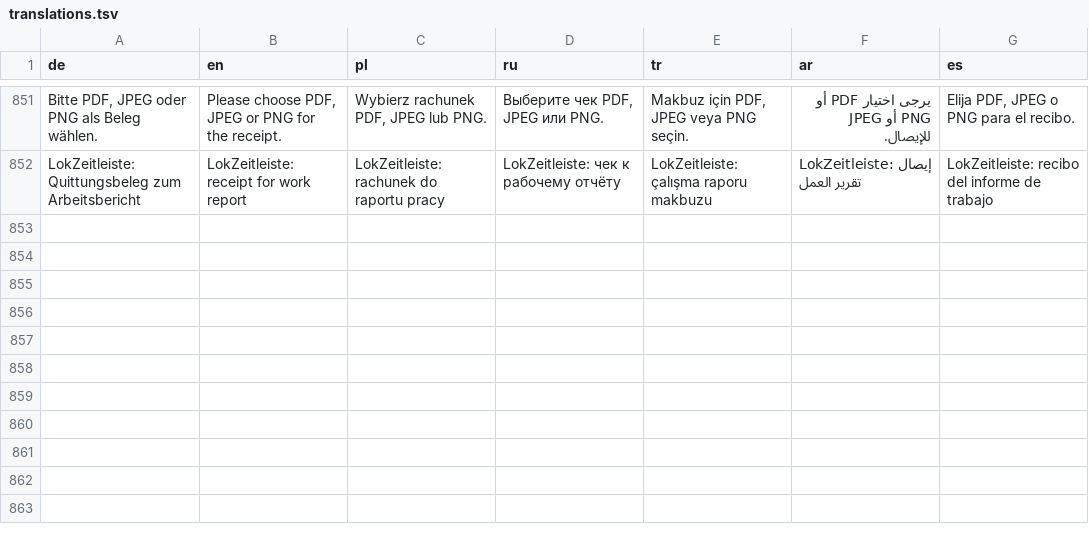
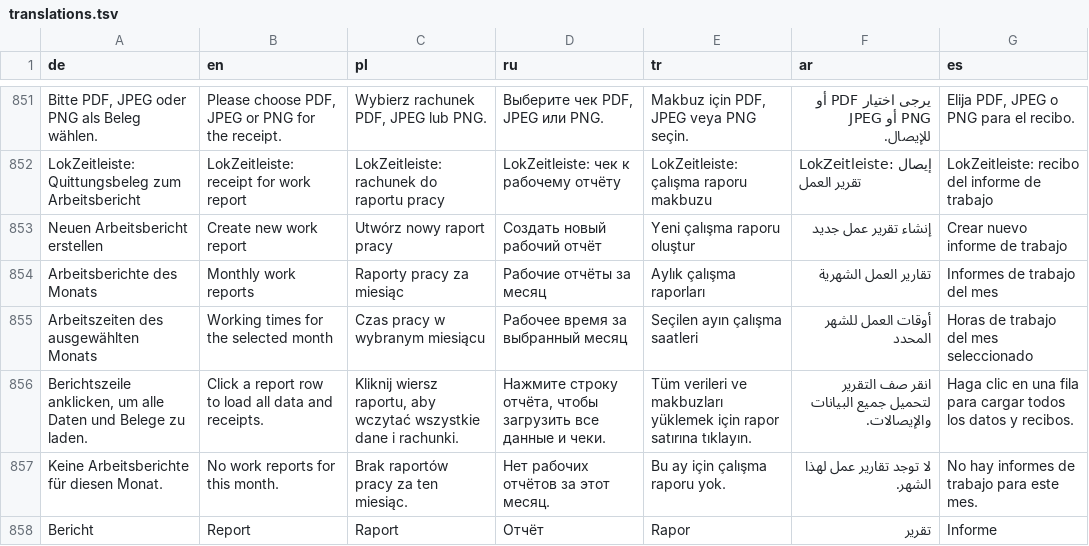
Before and after one commit to omueller369/LokZeitleiste, a TSV file: backend/lokzeitleiste/locales/translations.tsv, drawn as a sheet; only a part is shown, gaps mark what is left out; the diff names each change by its address in the sheet, - before the commit and + after, or states it on an @@ line.

Commit message:
TF work reports: new-report action and clickable monthly report list

```diff
--- a/backend/lokzeitleiste/locales/translations.tsv
+++ b/backend/lokzeitleiste/locales/translations.tsv
+row 853: Neuen Arbeitsbericht erstellen | Create new work report | Utwórz nowy raport pracy | Создать новый рабочий отчёт | Yeni çalışma raporu oluştur | إنشاء تقرير عمل جديد | Crear nuevo informe de trabajo
+row 854: Arbeitsberichte des Monats | Monthly work reports | Raporty pracy za miesiąc | Рабочие отчёты за месяц | Aylık çalışma raporları | تقارير العمل الشهرية | Informes de trabajo del mes
+row 855: Arbeitszeiten des ausgewählten Monats | Working times for the selected month | Czas pracy w wybranym miesiącu | Рабочее время за выбранный месяц | Seçilen ayın çalışma saatleri | أوقات العمل للشهر المحدد | Horas de trabajo del mes seleccionado
+row 856: Berichtszeile anklicken, um alle Daten und Belege zu laden. | Click a report row to load all data and receipts. | Kliknij wiersz raportu, aby wczytać wszystkie dane i rachunki. | Нажмите строку отчёта, чтобы загрузить все данные и чеки. | Tüm verileri ve makbuzları yüklemek için rapor satırına tıklayın. | انقر صف التقرير لتحميل جميع البيانات والإيصالات. | Haga clic en una fila para cargar todos los datos y recibos.
+row 857: Keine Arbeitsberichte für diesen Monat. | No work reports for this month. | Brak raportów pracy za ten miesiąc. | Нет рабочих отчётов за этот месяц. | Bu ay için çalışma raporu yok. | لا توجد تقارير عمل لهذا الشهر. | No hay informes de trabajo para este mes.
+row 858: Bericht | Report | Raport | Отчёт | Rapor | تقرير | Informe
```
Also changed, not shown: 6 other files.
